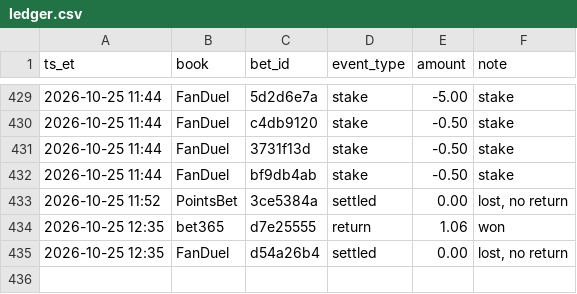
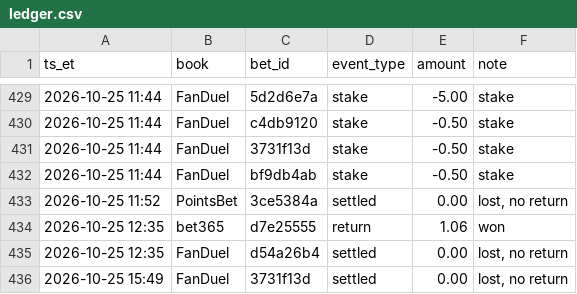
Before and after one commit to s-chuch/bet-dashboard, a CSV file: data/ledger.csv, drawn as a sheet; only a part is shown, gaps mark what is left out; the diff names each change by its address in the sheet, - before the commit and + after, or states it on an @@ line.

```diff
--- a/data/ledger.csv
+++ b/data/ledger.csv
+row 436: 2026-10-25 15:49 | FanDuel | 3731f13d | settled | 0.00 | lost, no return
```
Also changed, not shown: data/bets.csv, 4 other files.
